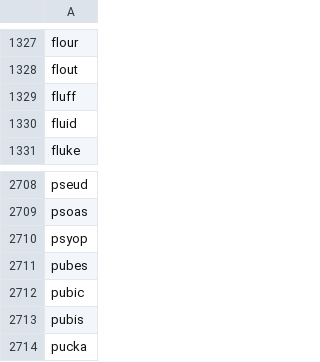
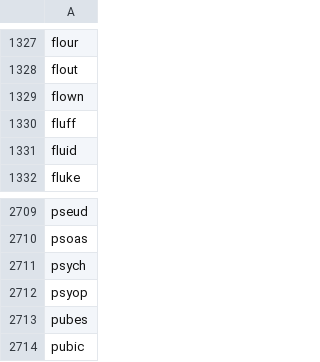
Before and after one commit to jcpollo/jcpollo, a CSV file: data/words.csv, drawn as a sheet; only a part is shown, gaps mark what is left out; the shorter side is filled out with more unchanged rows.

Commit message:
Update words.csv

```diff
--- a/data/words.csv
+++ b/data/words.csv
@@ -1328,2 +1328,3 @@ flour
 flout
+flown
 fluff
@@ -2709,2 +2710,3 @@ pseud
 psoas
+psych
 psyop
```
